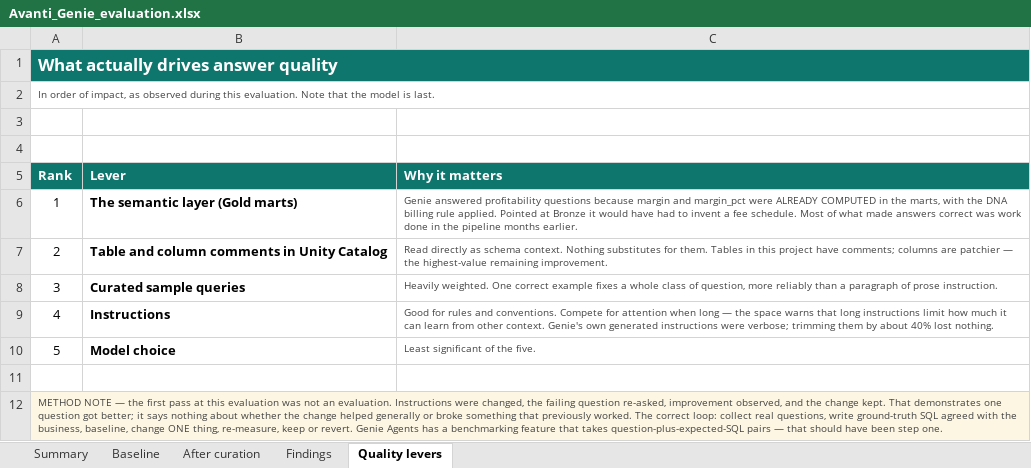
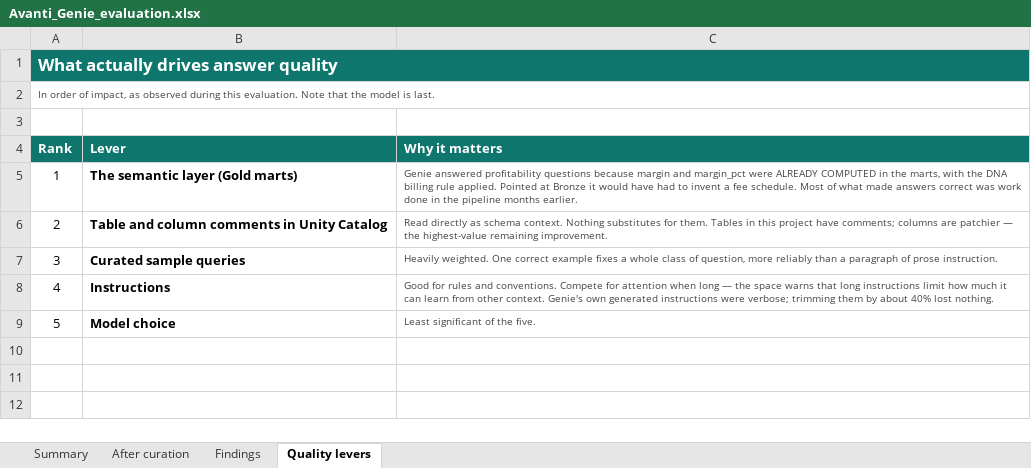
Before and after one commit to qasim5570/healthcare-lakehouse-reference, an Excel workbook: docs/genie-evaluation/Avanti_Genie_evaluation.xlsx, sheet Quality levers, drawn as a sheet; values as stored, in another font and other column widths than the file's, no borders; removed rows and columns are numbered as before the commit, all else as after; the diff names each change by its address in the sheet, - before the commit and + after, or states it on an @@ line.

```diff
--- a/docs/genie-evaluation/Avanti_Genie_evaluation.xlsx (sheet Quality levers)
+++ b/docs/genie-evaluation/Avanti_Genie_evaluation.xlsx (sheet Quality levers)
-sheet tab: Baseline
-row 1: What actually drives answer quality
@@ column A (Rank) renumbered between rows 1 and 2 @@
-A1:C1 fill: none
+A1:C1 fill: #0F766E
@@ A1 bold: off → on, text colour: #444444 → #FFFFFF, text size: larger @@
+A2:C2 merged
-row 11: (empty)
-row 12: METHOD NOTE — the first pass at this evaluation was not an evaluation. Instructions were changed, the failing question re-asked, improvement observed, and the change kept. That demonstrates one question got better; it says nothing about whether the change helped generally or broke something that previously worked. The correct loop: collect real questions, write ground-truth SQL agreed with the business, baseline, change ONE thing, re-measure, keep or revert. Genie Agents has a benchmarking feature that takes question-plus-expected-SQL pairs — that should have been step one.
```
Also changed, not shown: sheet After curation, sheet Findings, sheet Summary, 15 other files.
